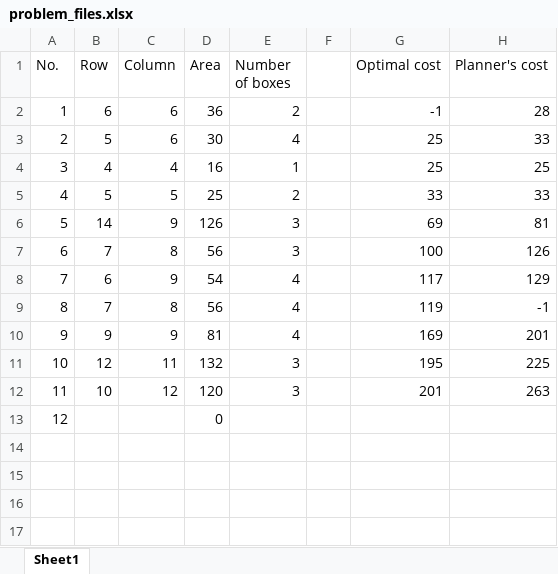
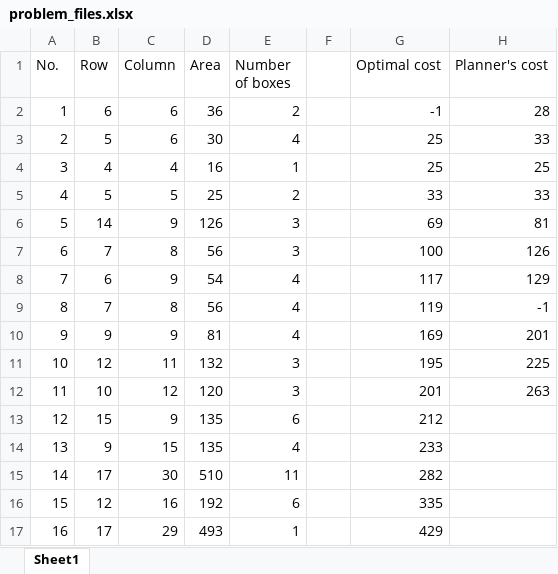
Before and after one commit to RoundofThree/INT-Coursework-2021, an Excel workbook: problem_file_suite/problem_files.xlsx, sheet Sheet1, drawn as a sheet; values as stored, in another font and other column widths than the file's, no borders; removed rows and columns are numbered as before the commit, all else as after; the diff names each change by its address in the sheet, - before the commit and + after, or states it on an @@ line.

Commit message:
Add problem file 15 and 16

```diff
--- a/problem_file_suite/problem_files.xlsx (sheet Sheet1)
+++ b/problem_file_suite/problem_files.xlsx (sheet Sheet1)
-row 13: 12 |  |  | 0
+row 13: 12 | 15 | 9 | 135 | 6 |  | 212
+row 14: 13 | 9 | 15 | 135 | 4 |  | 233
+row 15: 14 | 17 | 30 | 510 | 11 |  | 282
+row 16: 15 | 12 | 16 | 192 | 6 |  | 335
+row 17: 16 | 17 | 29 | 493 | 1 |  | 429
```
Also changed, not shown: 3 other files.
